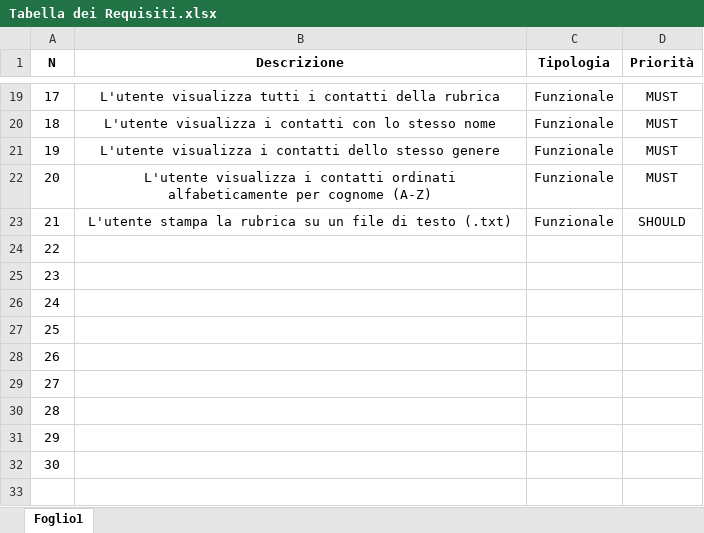
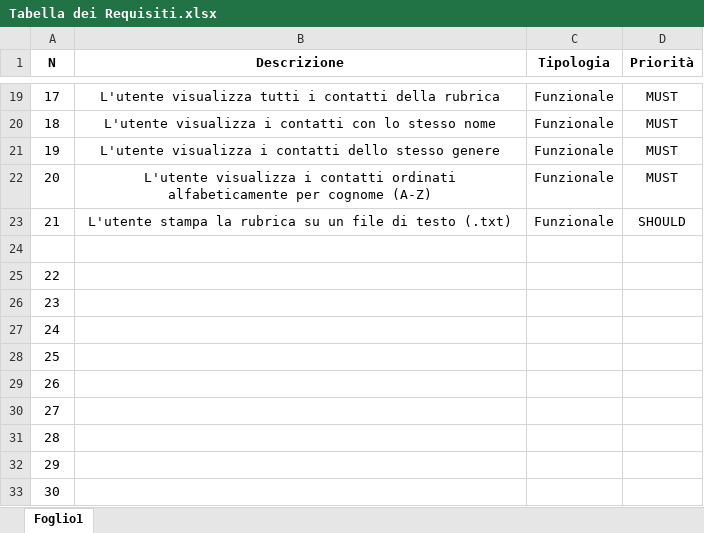
Before and after one commit to AxelProgCode/90_Rubrica, an Excel workbook: Tabella dei Requisiti.xlsx, sheet Foglio1, drawn as a sheet; only a part is shown, gaps mark what is left out; values as stored, in another font and other column widths than the file's, no borders; charts and pictures not drawn; the diff names each change by its address in the sheet, - before the commit and + after, or states it on an @@ line.

Commit message:
Aggiunta tabella dei requisiti

```diff
--- a/Tabella dei Requisiti.xlsx (sheet Foglio1)
+++ b/Tabella dei Requisiti.xlsx (sheet Foglio1)
@@ column A (N) renumbered between rows 24 and 32 @@
+row 33: 30
```
